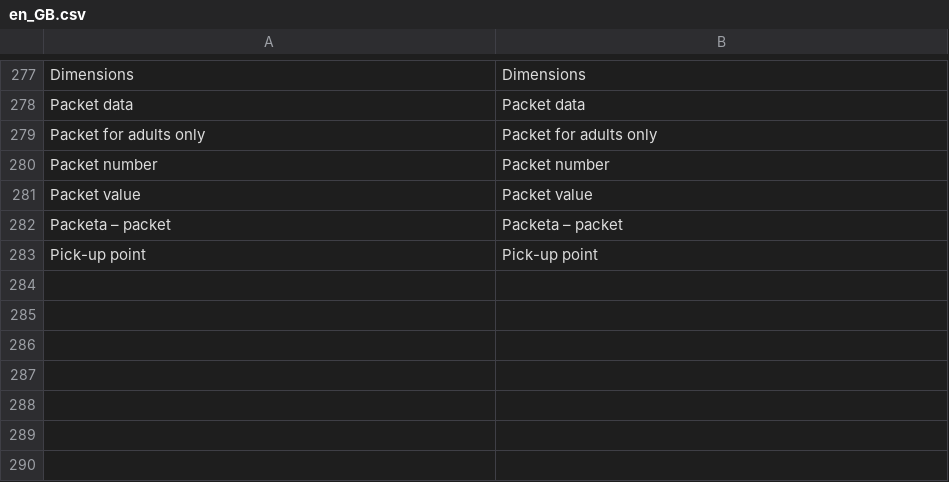
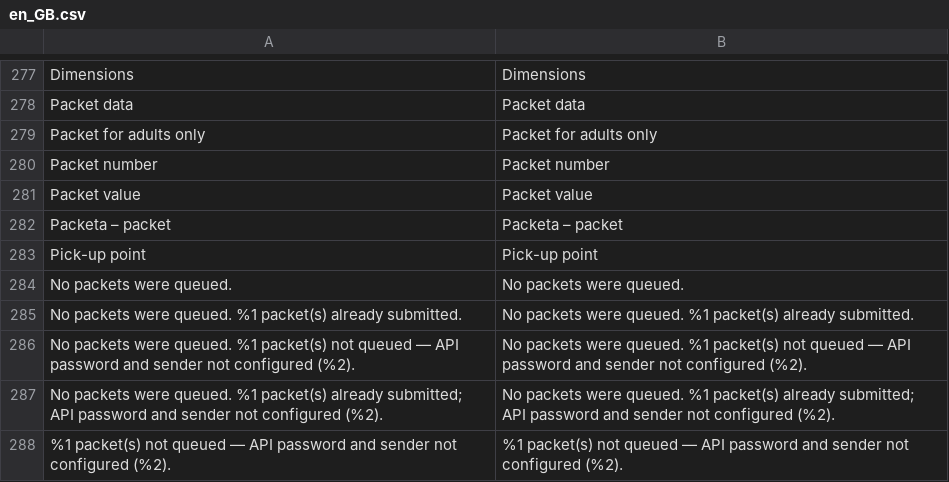
Before and after one commit to Zasilkovna/magento2, a CSV file: Packetery/Checkout/i18n/en_GB.csv, drawn as a sheet; only a part is shown, gaps mark what is left out.

Commit message:
PES-3261: bulk submit feedback and clean API log
- Mass submit now pre-flights selected orders: already submitted ones
  are skipped silently, orders whose store is missing the API password
  or sender are not queued, and the merchant gets a per-result summary
  (success / notice / error flash messages); when nothing is queued a
  single notice explains why.
- Submit guards (required config, already submitted) moved into a shared
  SubmitPreconditions; PacketSubmitter reads the API password and sender
  from the Packeta carrier config instead of scope config.
- Bulk consumer no longer records expected or guard failures in the API
  log: API faults stay in the API log, everything else goes to the file
  log only.
- Duplicate order loading in the submit flow unified via the shared
  OrderRepository.
- New planner (BulkSubmitPlanner/BulkSubmitPlan) and feedback builder
  (BulkSubmitFeedback) with unit tests; new user strings added to
  en_GB, cs_CZ and sk_SK.

```diff
--- a/Packetery/Checkout/i18n/en_GB.csv
+++ b/Packetery/Checkout/i18n/en_GB.csv
@@ -283 +283,6 @@
 "Pick-up point","Pick-up point"
+"No packets were queued.","No packets were queued."
+"No packets were queued. %1 packet(s) already submitted.","No packets were queued. %1 packet(s) already submitted."
+"No packets were queued. %1 packet(s) not queued — API password and sender not configured (%2).","No packets were queued. %1 packet(s) not queued — API password and sender not configured (%2)."
+"No packets were queued. %1 packet(s) already submitted; API password and sender not configured (%2).","No packets were queued. %1 packet(s) already submitted; API password and sender not configured (%2)."
+"%1 packet(s) not queued — API password and sender not configured (%2).","%1 packet(s) not queued — API password and sender not configured (%2)."
```
Also changed, not shown: Packetery/Checkout/i18n/cs_CZ.csv, Packetery/Checkout/i18n/sk_SK.csv, 13 other files.
